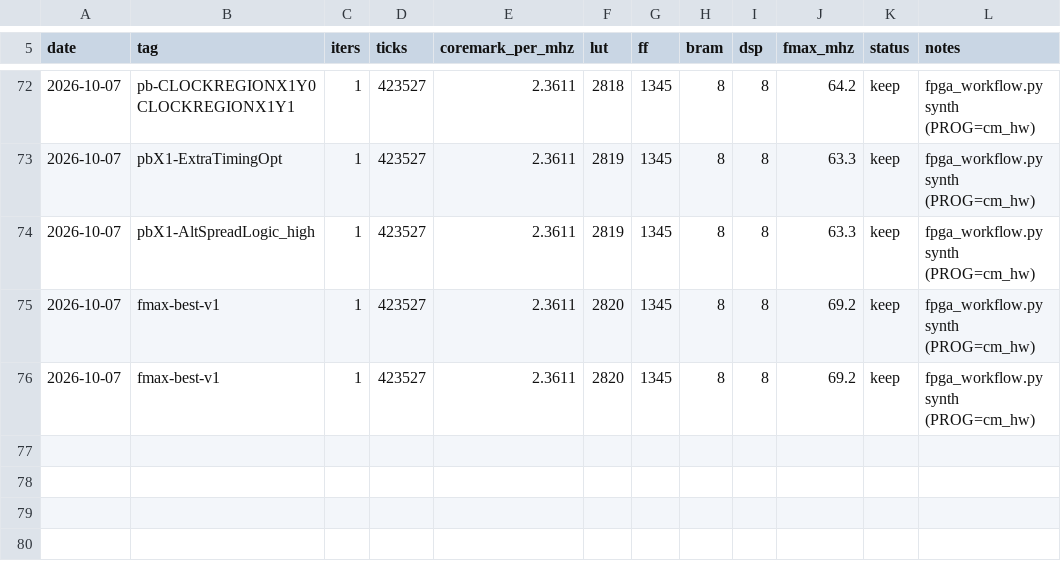
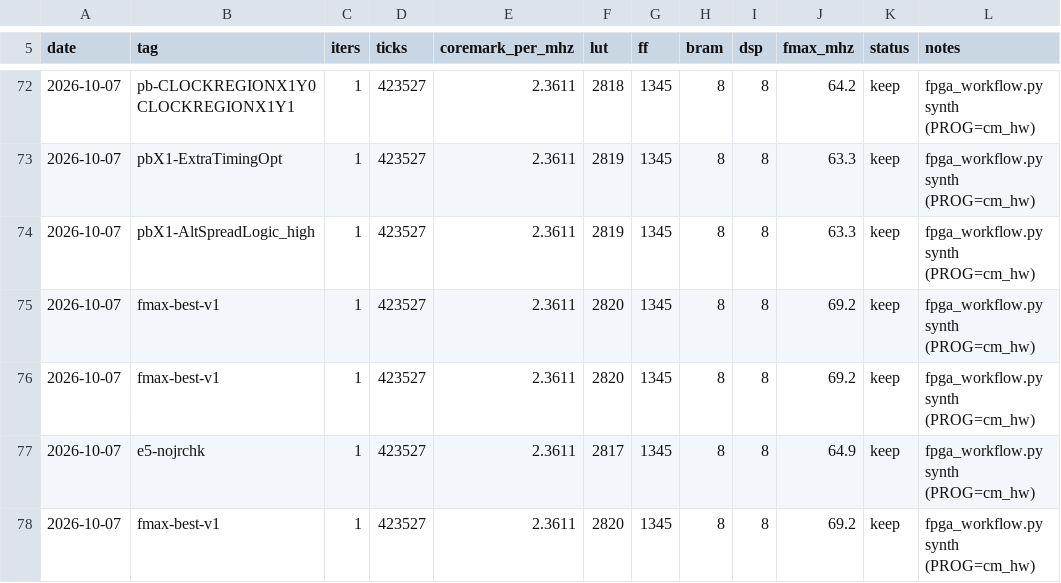
Before and after one commit to fgjg70/FPGA, a CSV file: results/coremark.csv, drawn as a sheet; only a part is shown, gaps mark what is left out; the diff names each change by its address in the sheet, - before the commit and + after, or states it on an @@ line.

Commit message:
﻿docs(fmax): 实验 E5 负结果 -- 省掉 BR/JAL 目标校验反而 -6.2% (STA 只看最坏路径)
记录一次有理论依据但实测净亏的尝试:
  理论: BR/JAL 目标 = pc+imm, 对同一 PC 是常量; BTB 有 vld+tag, 命中即说明该表项
        被真实控制流写过 -> 目标必正确 -> 那条 32 位比较(路径上 5 级 CARRY4)多余;
        JALR 目标随 rs1 变, 必须保留比较。
  改法: pred_ok 加 || (id_ex_ctrl.pc_sel != PC_JR) 放行非 JALR。
  实测: 回归 PASS 11, ticks 423527 不变(语义确实没变), 但 **fmax 69.2 -> 64.9 (-6.2%)**。
  原因: 省掉 BR/JAL 后关键路径转到 JALR(仍要做同一比较), 新加的选择项又串了一级。
  结论: 已回退。

教训(值得记): **"理论上冗余" != "能从关键路径消失"** —— STA 判据是最坏路径,
  只要还有任何一类指令保留该逻辑, 它就在路径上。要真正省掉, 必须让所有控制流
  都不需要它(如"预测即信任 + 下一拍修正"), 那是另一套机制。

状态: RTL 已回退; bitstream 已重建; 回归 PASS 11; check exit=0; fmax 69.2 MHz。

```diff
--- a/results/coremark.csv
+++ b/results/coremark.csv
+row 77: 2026-10-07 | e5-nojrchk | 1 | 423527 | 2.3611 | 2817 | 1345 | 8 | 8 | 64.9 | keep | fpga_workflow.py synth (PROG=cm_hw)
+row 78: 2026-10-07 | fmax-best-v1 | 1 | 423527 | 2.3611 | 2820 | 1345 | 8 | 8 | 69.2 | keep | fpga_workflow.py synth (PROG=cm_hw)
```
Also changed, not shown: 1 other file.
